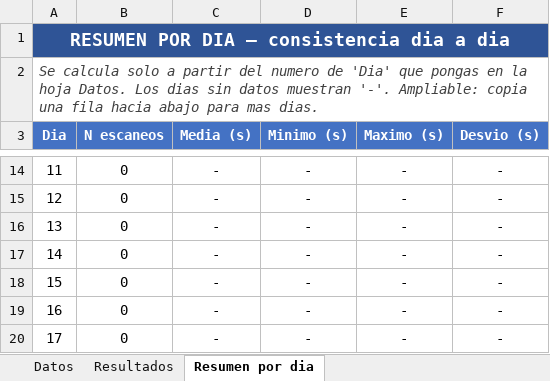
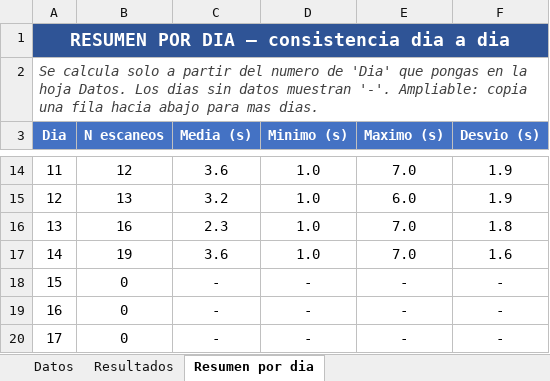
Before and after one commit to yamirayts/horus, an Excel workbook: tfi/duracion_escaneo.xlsx, sheet Resumen por dia, drawn as a sheet; only a part is shown, gaps mark what is left out; values as stored, in another font and other column widths than the file's, no borders; the diff covers the shown part only; the diff names each change by its address in the sheet, - before the commit and + after, or states it on an @@ line.

```diff
--- a/tfi/duracion_escaneo.xlsx (sheet Resumen por dia)
+++ b/tfi/duracion_escaneo.xlsx (sheet Resumen por dia)
-B14 (N escaneos): 0
+B14 (N escaneos): 12
-C14 (Media (s)): -
+C14 (Media (s)): 3.6
-D14:D17 (Minimo (s)): -
+D14:D17 (Minimo (s)): 1.0
-E14 (Maximo (s)): -
+E14 (Maximo (s)): 7.0
-F14:F15 (Desvio (s)): -
+F14:F15 (Desvio (s)): 1.9
-B15 (N escaneos): 0
+B15 (N escaneos): 13
-C15 (Media (s)): -
+C15 (Media (s)): 3.2
-E15 (Maximo (s)): -
+E15 (Maximo (s)): 6.0
-B16 (N escaneos): 0
+B16 (N escaneos): 16
-C16 (Media (s)): -
+C16 (Media (s)): 2.3
-E16:E17 (Maximo (s)): -
+E16:E17 (Maximo (s)): 7.0
-F16 (Desvio (s)): -
+F16 (Desvio (s)): 1.8
-B17 (N escaneos): 0
+B17 (N escaneos): 19
-C17 (Media (s)): -
+C17 (Media (s)): 3.6
-F17 (Desvio (s)): -
+F17 (Desvio (s)): 1.6
```
Also changed, not shown: 38 edited cells elsewhere in this sheet, sheet Datos, sheet Resultados, tfi/planilla_registro.xlsx.
